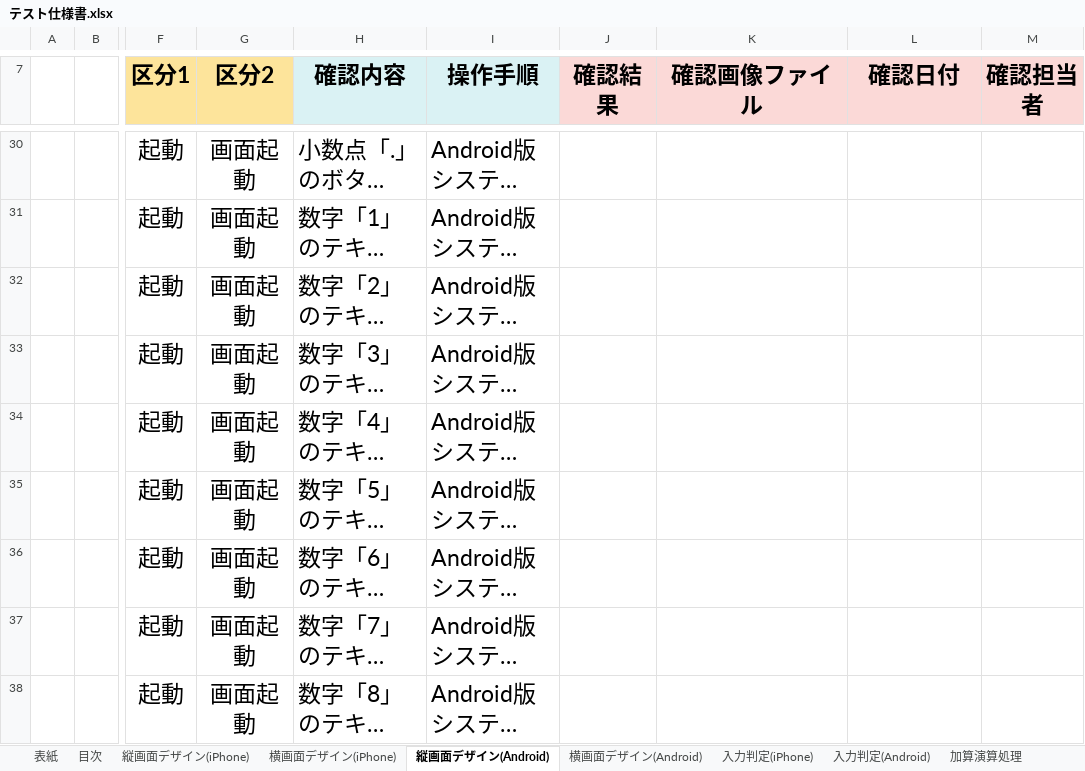
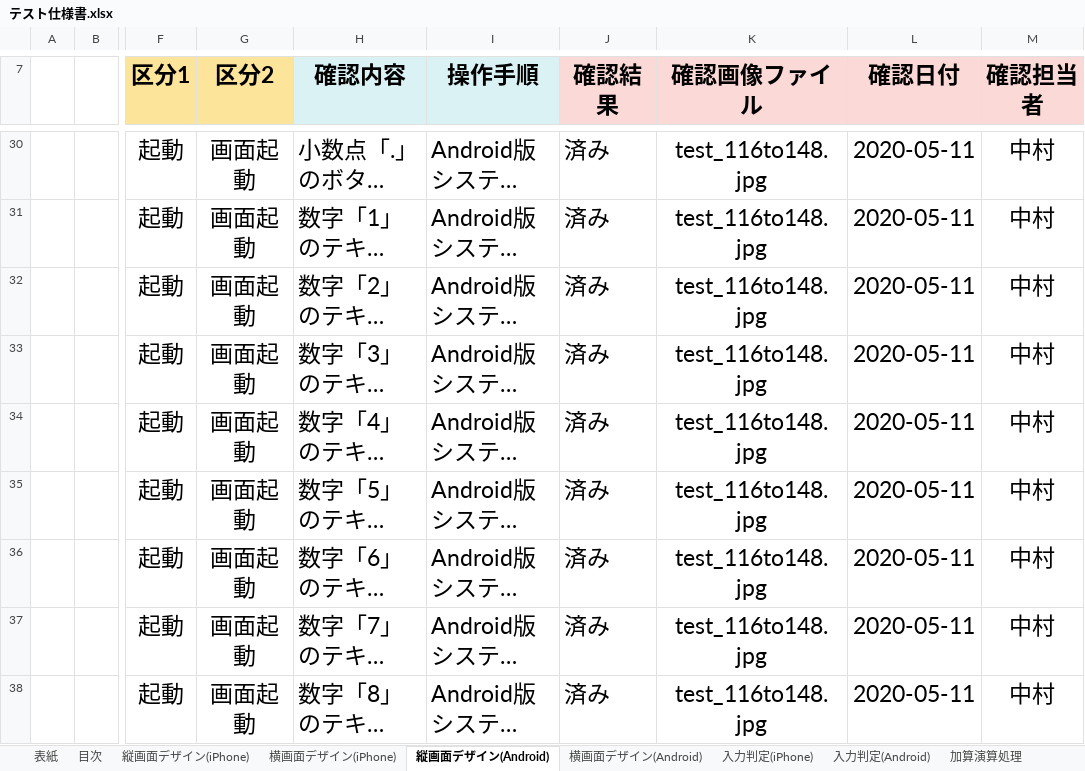
Before and after one commit to NakamuraYuChesnaughtSceptile/Dentaku_project.github.io, an Excel workbook: テスト仕様書/実装エクセル/テスト仕様書.xlsx, sheet 縦画面デザイン(Android), drawn as a sheet; only a part is shown, gaps mark what is left out; long unchanged cells end in …; values as stored, in another font and other column widths than the file's, no borders; the diff covers the shown part only; the diff names each change by its address in the sheet, - before the commit and + after, or states it on an @@ line.

Commit message:
Android両画面追加(5/11)

```diff
--- a/テスト仕様書/実装エクセル/テスト仕様書.xlsx (sheet 縦画面デザイン(Android))
+++ b/テスト仕様書/実装エクセル/テスト仕様書.xlsx (sheet 縦画面デザイン(Android))
-J30:J38 (確認結果): (empty)
+J30:J38 (確認結果): 済み
-K30:K38 (確認画像ファイル): (empty)
+K30:K38 (確認画像ファイル): test_116to148.jpg
-L30:L38 (確認日付): (empty)
+L30:L38 (確認日付): 2020-05-11
-M30:M38 (確認担当者): (empty)
+M30:M38 (確認担当者): 中村
```
Also changed, not shown: 1 added row, 1 removed row, 124 edited cells and cell formats elsewhere in this sheet, sheet 横画面デザイン(Android), sheet 縦画面デザイン(iPhone), 8 other files.
